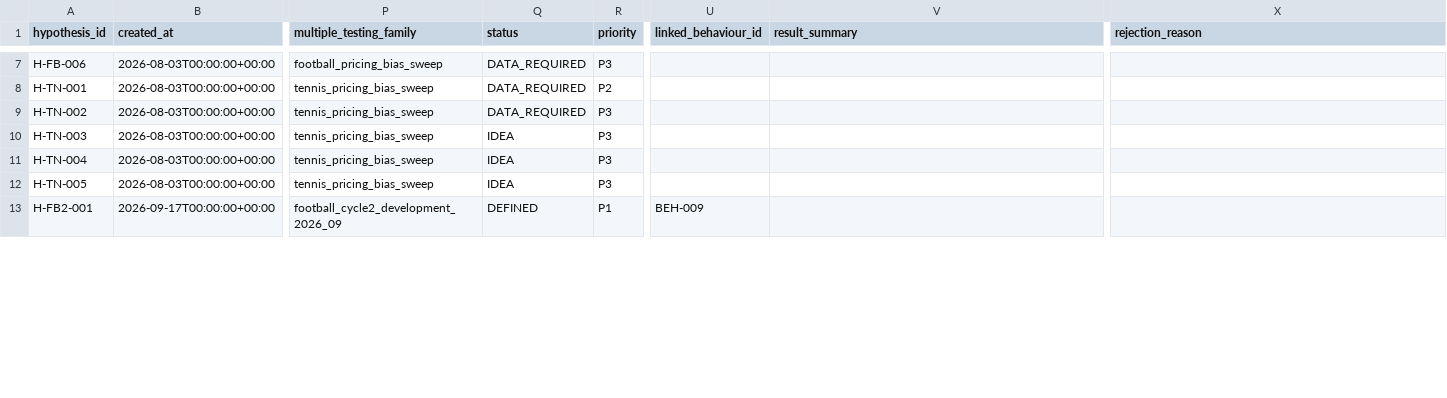
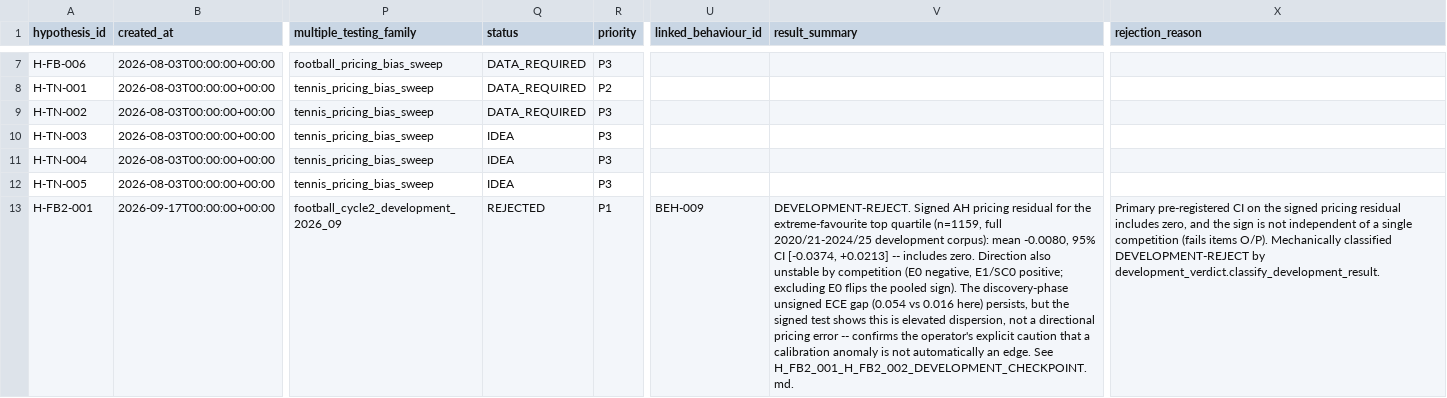
Before and after one commit to frazwil19-gif/prediction-markets-lab, a CSV file: research/hypotheses/hypothesis_registry.csv, drawn as a sheet; only a part is shown, gaps mark what is left out; the diff covers the shown part only; the diff names each change by its address in the sheet, - before the commit and + after, or states it on an @@ line.

```diff
--- a/research/hypotheses/hypothesis_registry.csv
+++ b/research/hypotheses/hypothesis_registry.csv
-Q13 (status): DEFINED
+Q13 (status): REJECTED
-V13 (result_summary): (empty)
+V13 (result_summary): DEVELOPMENT-REJECT. Signed AH pricing residual for the extreme-favourite top quartile (n=1159, full 2020/21-2024/25 development corpus): mean -0.0080, 95% CI [-0.0374, +0.0213] -- includes zero. Direction also unstable by competition (E0 negative, E1/SC0 positive; excluding E0 flips the pooled sign). The discovery-phase unsigned ECE gap (0.054 vs 0.016 here) persists, but the signed test shows this is elevated dispersion, not a directional pricing error -- confirms the operator's explicit caution that a calibration anomaly is not automatically an edge. See H_FB2_001_H_FB2_002_DEVELOPMENT_CHECKPOINT.md.
-X13 (rejection_reason): (empty)
+X13 (rejection_reason): Primary pre-registered CI on the signed pricing residual includes zero, and the sign is not independent of a single competition (fails items O/P). Mechanically classified DEVELOPMENT-REJECT by development_verdict.classify_development_result.
```
Also changed, not shown: 4 edited cells elsewhere in this file, 8 other files.
